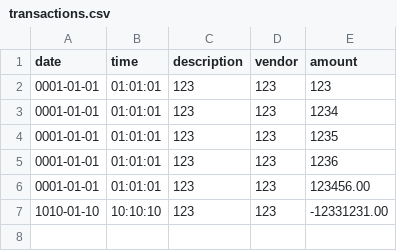
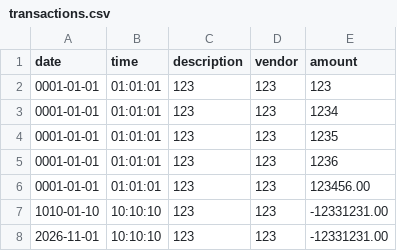
Before and after one commit to markoCSx/capstone-1, a CSV file: src/main/resources/transactions.csv, drawn as a sheet; the diff names each change by its address in the sheet, - before the commit and + after, or states it on an @@ line.

Commit message:
ledgers report screen option month to date functional

```diff
--- a/src/main/resources/transactions.csv
+++ b/src/main/resources/transactions.csv
+row 8: 2026-11-01 | 10:10:10 | 123 | 123 | -12331231.00
```
Also changed, not shown: 1 other file.
